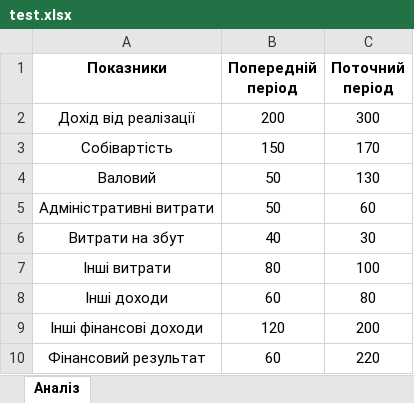
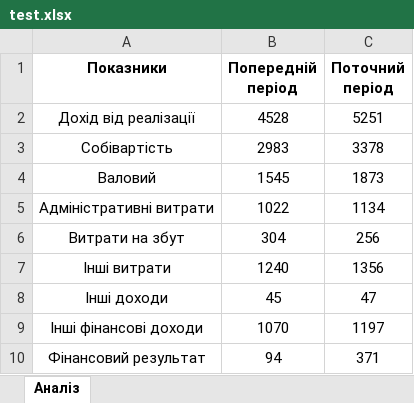
Before and after one commit to AnnPython/diplop-task-python-pandas-tkinter, an Excel workbook: test.xlsx, sheet Аналіз, drawn as a sheet; values as stored, in another font and other column widths than the file's, no borders; the diff names each change by its address in the sheet, - before the commit and + after, or states it on an @@ line.

Commit message:
Add files via upload

```diff
--- a/test.xlsx (sheet Аналіз)
+++ b/test.xlsx (sheet Аналіз)
-B2 (Попередній період): 200
+B2 (Попередній період): 4528
-C2 (Поточний період): 300
+C2 (Поточний період): 5251
-B3 (Попередній період): 150
+B3 (Попередній період): 2983
-C3 (Поточний період): 170
+C3 (Поточний період): 3378
-B4 (Попередній період): 50
+B4 (Попередній період): 1545
-C4 (Поточний період): 130
+C4 (Поточний період): 1873
-B5 (Попередній період): 50
+B5 (Попередній період): 1022
-C5 (Поточний період): 60
+C5 (Поточний період): 1134
-B6 (Попередній період): 40
+B6 (Попередній період): 304
-C6 (Поточний період): 30
+C6 (Поточний період): 256
-B7 (Попередній період): 80
+B7 (Попередній період): 1240
-C7 (Поточний період): 100
+C7 (Поточний період): 1356
-B8 (Попередній період): 60
+B8 (Попередній період): 45
-C8 (Поточний період): 80
+C8 (Поточний період): 47
-B9 (Попередній період): 120
+B9 (Попередній період): 1070
-C9 (Поточний період): 200
+C9 (Поточний період): 1197
-B10 (Попередній період): 60
+B10 (Попередній період): 94
-C10 (Поточний період): 220
+C10 (Поточний період): 371
```
